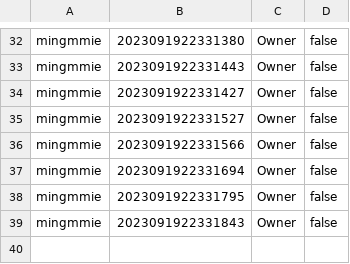
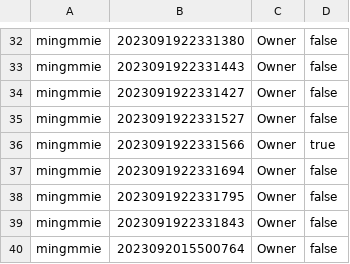
Before and after one commit to Homiez09/plasom-reunion, a CSV file: data/join-team.csv, drawn as a sheet; only a part is shown, gaps mark what is left out.

```diff
--- a/data/join-team.csv
+++ b/data/join-team.csv
@@ -35,3 +35,3 @@ mingmmie,2023091922331427,Owner,false
 mingmmie,2023091922331527,Owner,false
-mingmmie,2023091922331566,Owner,false
+mingmmie,2023091922331566,Owner,true
 mingmmie,2023091922331694,Owner,false
@@ -39 +39,2 @@ mingmmie,2023091922331795,Owner,false
 mingmmie,2023091922331843,Owner,false
+mingmmie,2023092015500764,Owner,false
```
Also changed, not shown: data/team-list.csv, data/user-list.csv.
